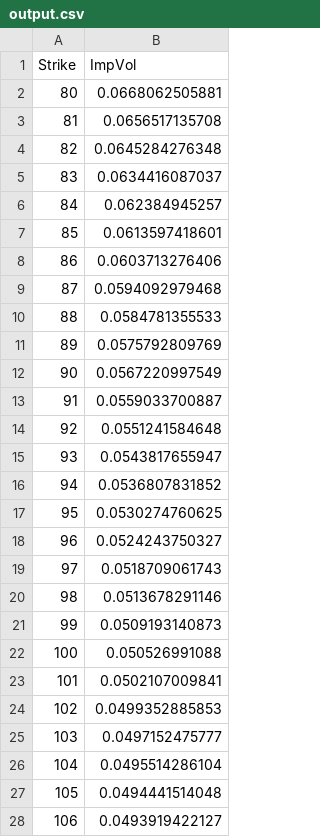
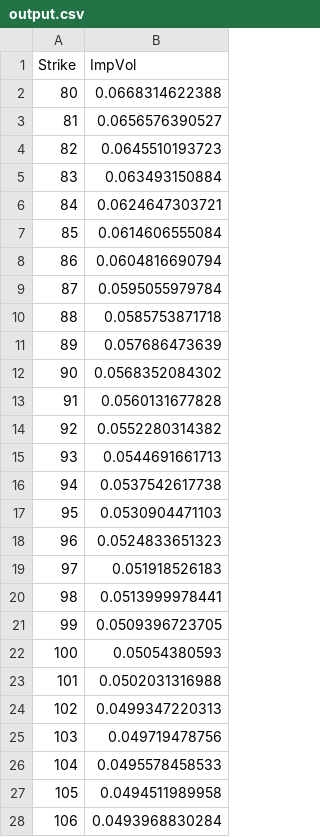
Before and after one commit to kakune/InterestRate, a CSV file: output/output.csv, drawn as a sheet; only a part is shown; the diff covers the shown part only.

```diff
--- a/output/output.csv
+++ b/output/output.csv
@@ -1,28 +1,28 @@
 Strike,ImpVol
-80,0.0668062505881
-81,0.0656517135708
-82,0.0645284276348
-83,0.0634416087037
-84,0.062384945257
-85,0.0613597418601
-86,0.0603713276406
-87,0.0594092979468
-88,0.0584781355533
-89,0.0575792809769
-90,0.0567220997549
-91,0.0559033700887
-92,0.0551241584648
-93,0.0543817655947
-94,0.0536807831852
-95,0.0530274760625
-96,0.0524243750327
-97,0.0518709061743
-98,0.0513678291146
-99,0.0509193140873
-100,0.050526991088
-101,0.0502107009841
-102,0.0499352885853
-103,0.0497152475777
-104,0.0495514286104
-105,0.0494441514048
-106,0.0493919422127
+80,0.0668314622388
+81,0.0656576390527
+82,0.0645510193723
+83,0.063493150884
+84,0.0624647303721
+85,0.0614606555084
+86,0.0604816690794
+87,0.0595055979784
+88,0.0585753871718
+89,0.057686473639
+90,0.0568352084302
+91,0.0560131677828
+92,0.0552280314382
+93,0.0544691661713
+94,0.0537542617738
+95,0.0530904471103
+96,0.0524833651323
+97,0.051918526183
+98,0.0513999978441
+99,0.0509396723705
+100,0.05054380593
+101,0.0502031316988
+102,0.0499347220313
+103,0.049719478756
+104,0.0495578458533
+105,0.0494511989958
+106,0.0493968830284
```
Also changed, not shown: 13 edited cells elsewhere in this file, 3 other files.
